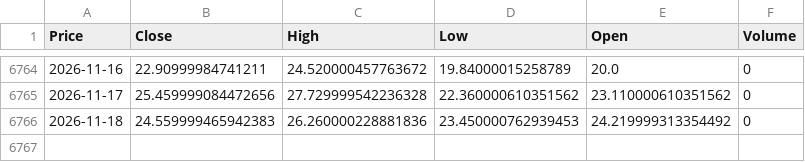
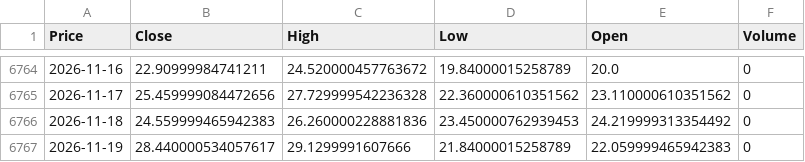
Before and after one commit to newyorkwoo/buyStock, a CSV file: public/data/raw/vix_2000.csv, drawn as a sheet; only a part is shown, gaps mark what is left out; the diff names each change by its address in the sheet, - before the commit and + after, or states it on an @@ line.

```diff
--- a/public/data/raw/vix_2000.csv
+++ b/public/data/raw/vix_2000.csv
+row 6767: 2026-11-19 | 28.440000534057617 | 29.1299991607666 | 21.84000015258789 | 22.059999465942383 | 0
```
Also changed, not shown: public/data/raw/nasdaq_2000.csv.
